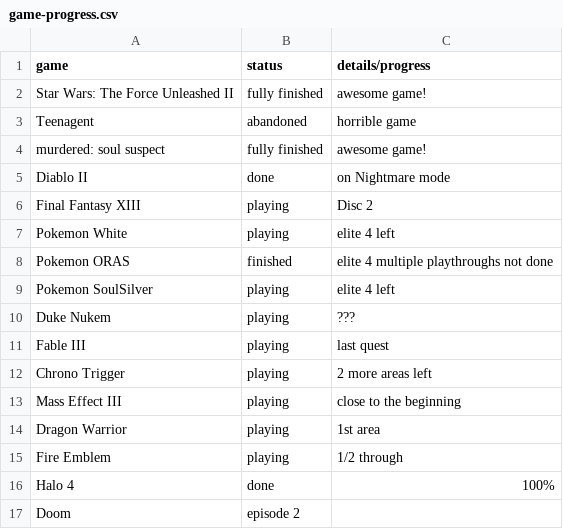
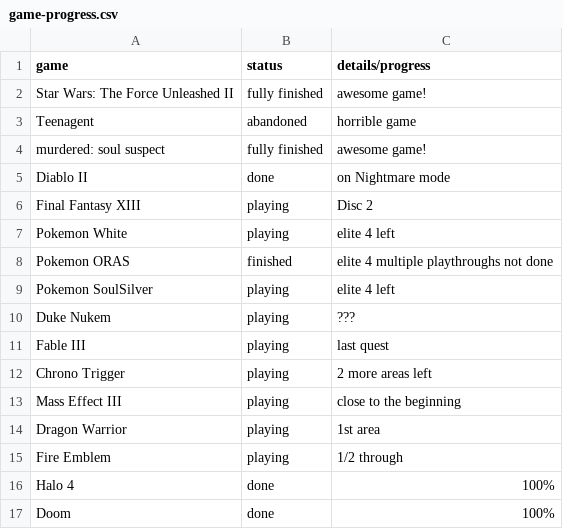
Before and after one commit to AntJanus/game-backlogger, a CSV file: game-progress.csv, drawn as a sheet.

Commit message:
Update game-progress.csv

```diff
--- a/game-progress.csv
+++ b/game-progress.csv
@@ -16,2 +16,2 @@ Fire Emblem, playing, 1/2 through
 Halo 4, done, 100%
-Doom, episode 2
+Doom, done, 100%
```
